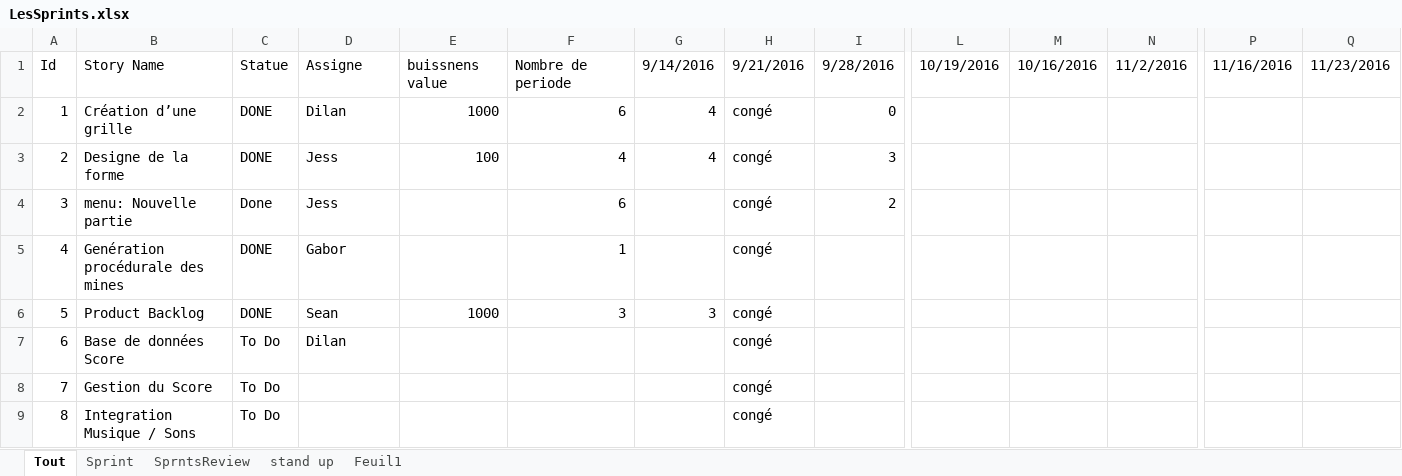
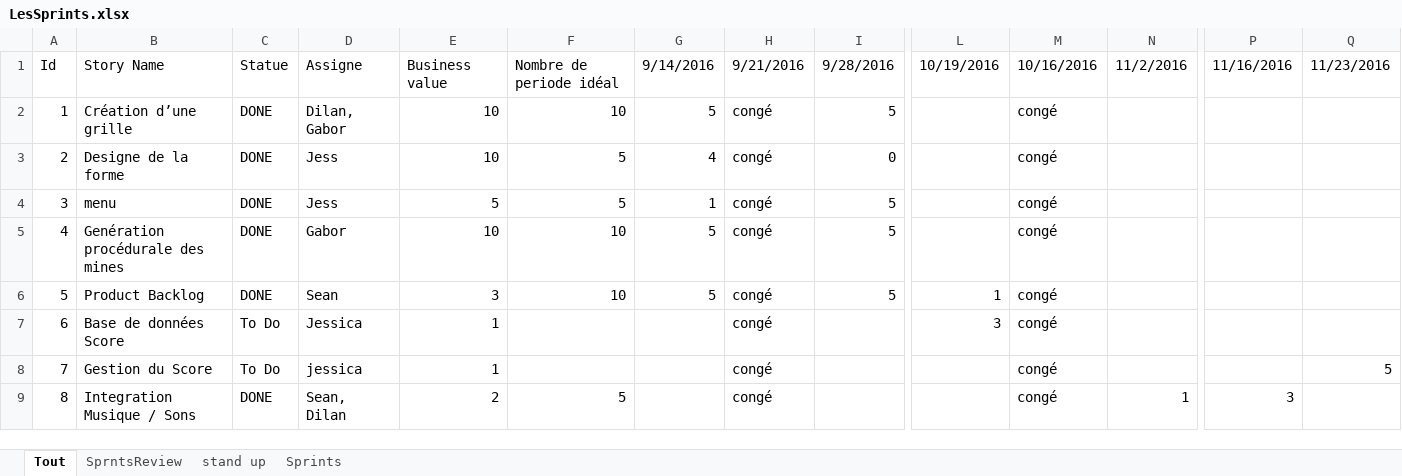
Before and after one commit to Nalid/Demineur, an Excel workbook: Doc_SCRUM/LesSprints.xlsx, sheet Tout, drawn as a sheet; only a part is shown, gaps mark what is left out; values as stored, in another font and other column widths than the file's, no cell formats; removed rows and columns are numbered as before the commit, all else as after; rows hold the shown columns only; the diff covers the shown part only; the diff names each change by its address in the sheet, - before the commit and + after, or states it on an @@ line.

Commit message:
update sprint

```diff
--- a/Doc_SCRUM/LesSprints.xlsx (sheet Tout)
+++ b/Doc_SCRUM/LesSprints.xlsx (sheet Tout)
-sheet tab: Feuil1
+sheet tab: Sprints
@@ sheet tab hidden: Sprint @@
-E1: buissnens value
+E1: Business value
-F1: Nombre de periode
+F1: Nombre de periode idéal
-D2: Dilan
+D2: Dilan, Gabor
-E2: 1000
+E2: 10
-F2: 6
+F2: 10
-G2: 4
+G2: 5
-I2: 0
+I2: 5
-M2:M8: (empty)
+M2:M8: congé
-E3: 100
+E3: 10
-F3: 4
+F3: 5
-I3: 3
+I3: 0
-B4: menu: Nouvelle partie
+B4: menu
-C4: Done
+C4: DONE
-E4: (empty)
+E4: 5
-F4: 6
+F4: 5
-G4: (empty)
+G4: 1
-I4: 2
+I4: 5
-E5: (empty)
+E5: 10
-F5: 1
+F5: 10
-G5: (empty)
+G5: 5
-I5:I6: (empty)
+I5:I6: 5
-E6: 1000
+E6: 3
-F6: 3
+F6: 10
-G6: 3
+G6: 5
-L6: (empty)
+L6: 1
-D7: Dilan
+D7: Jessica
-E7:E8: (empty)
+E7:E8: 1
-L7: (empty)
+L7: 3
-D8: (empty)
+D8: jessica
-Q8: (empty)
+Q8: 5
-row 9: 8 | Integration Musique / Sons | To Do |  |  |  |  | congé
+row 9: 8 | Integration Musique / Sons | DONE | Sean, Dilan | 2 | 5 |  | congé |  |  | congé | 1 | 3
```
Also changed, not shown: 5 added rows, 6 removed rows and 36 edited cells elsewhere in this sheet, sheet Sprints, sheet stand up, cell formats.
